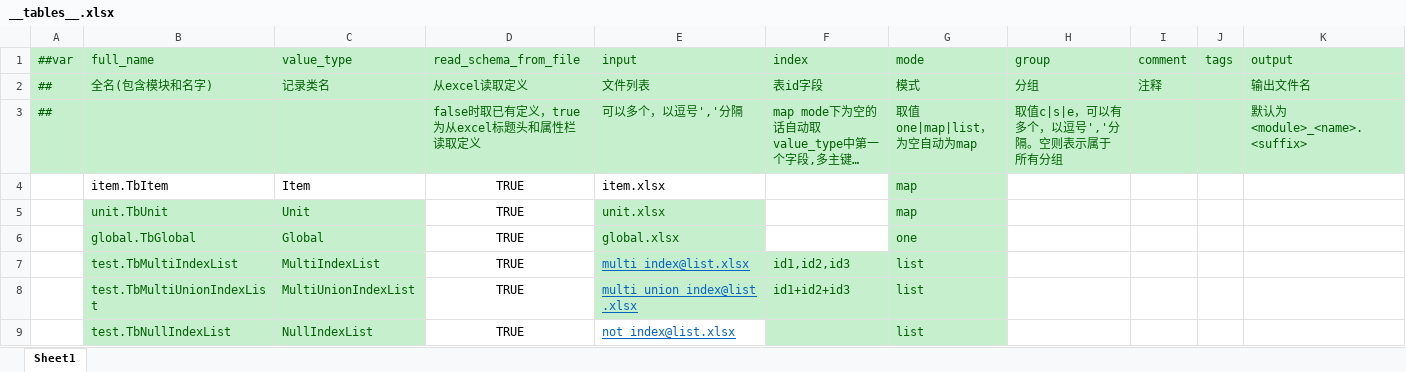
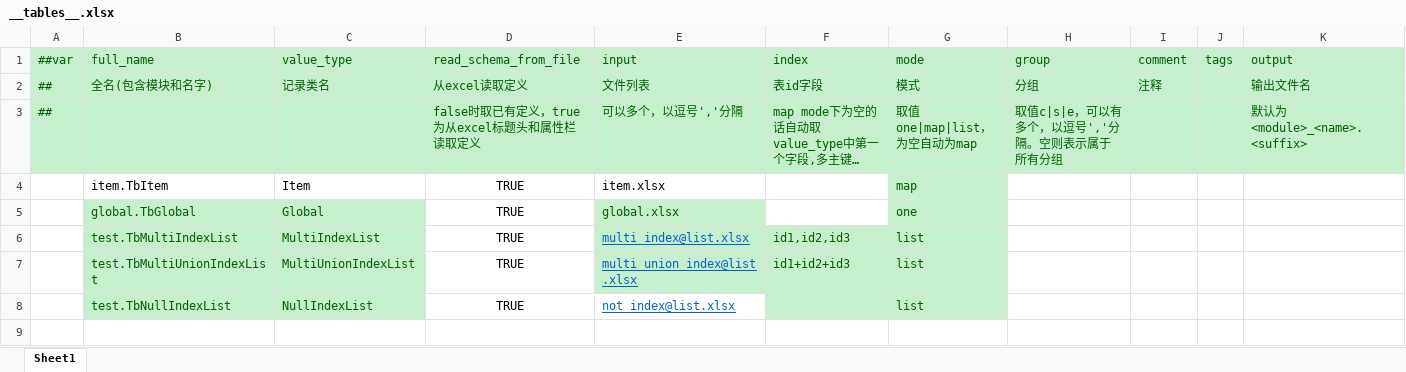
Before and after one commit to qiboda/atom, an Excel workbook: datatables/datas/__tables__.xlsx, sheet Sheet1, drawn as a sheet; long unchanged cells end in …; values as stored, in another font and other column widths than the file's, no borders; the diff names each change by its address in the sheet, - before the commit and + after, or states it on an @@ line.

```diff
--- a/datatables/datas/__tables__.xlsx (sheet Sheet1)
+++ b/datatables/datas/__tables__.xlsx (sheet Sheet1)
-row 5:  | unit.TbUnit | Unit | TRUE | unit.xlsx |  | map
```
Also changed, not shown: 37 other files.
